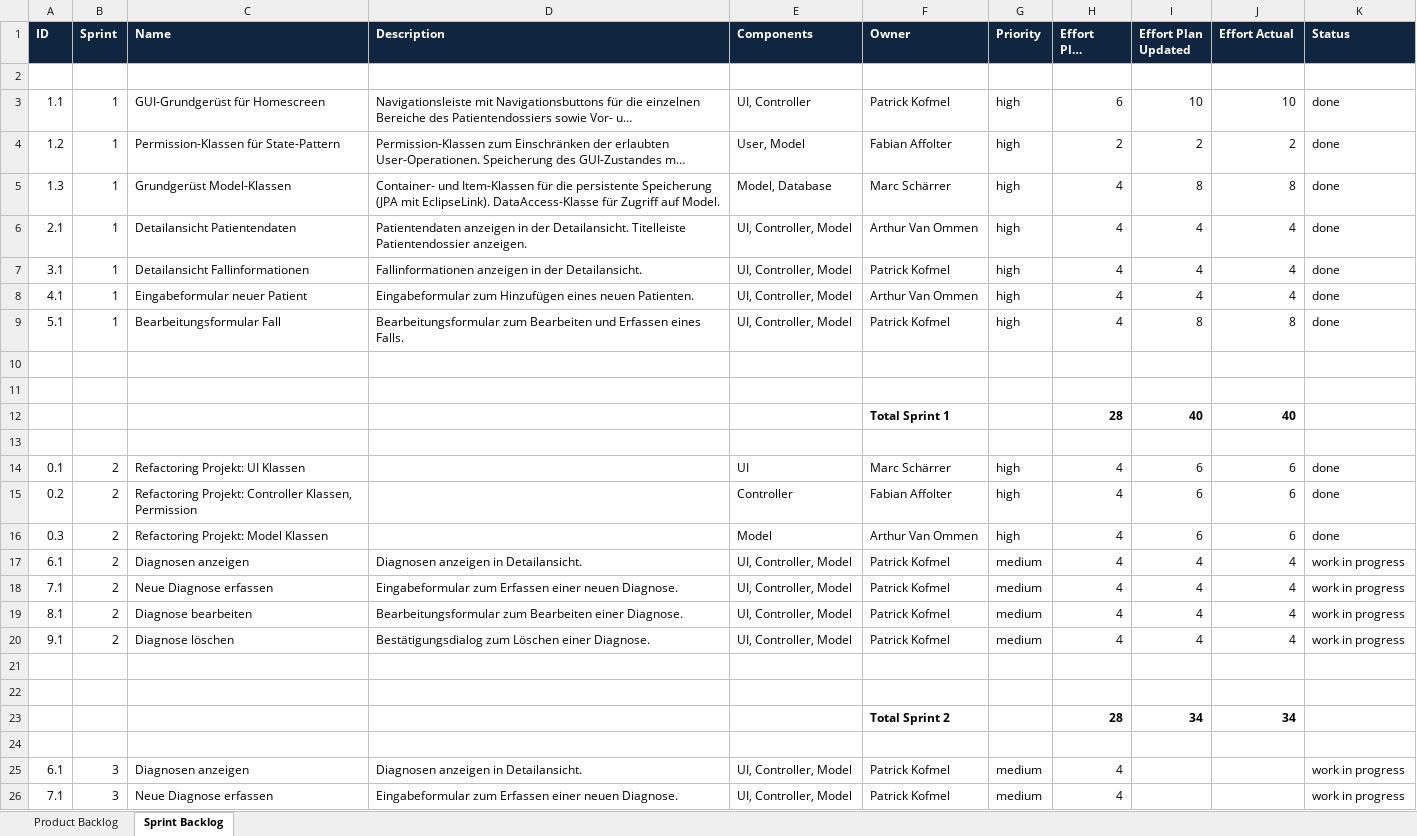
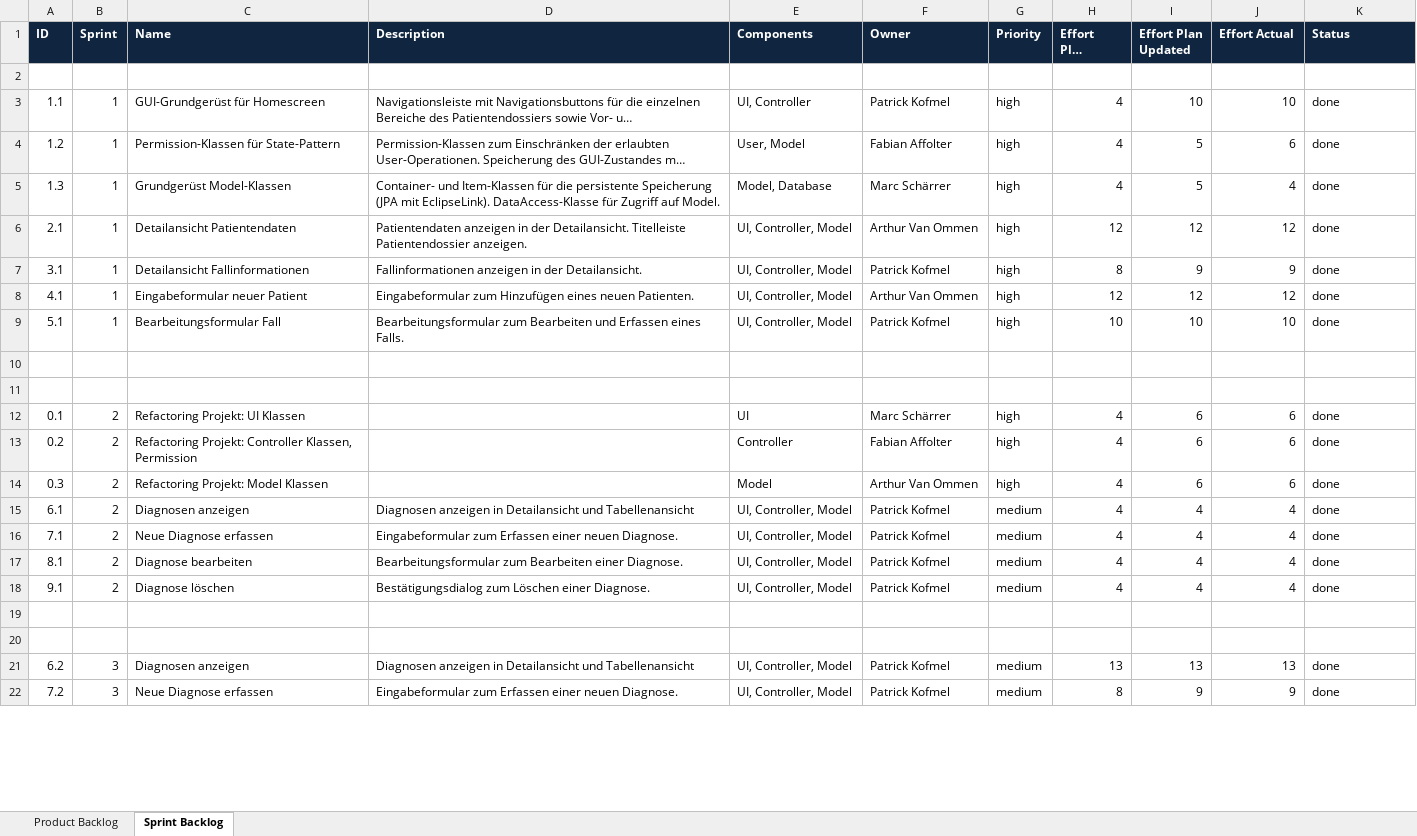
Before and after one commit to fabaff/ch.bfh.bti7081.s2013.white, an Excel workbook: ch.bfh.bti7081.s2013.white/doc/cs01/MHC_PMS_Backlog_Team_white.xlsx, sheet Sprint Backlog, drawn as a sheet; only a part is shown; long unchanged cells end in …; values as stored, in another font and other column widths than the file's, no borders; removed rows and columns are numbered as before the commit, all else as after; the diff covers the shown part only; the diff names each change by its address in the sheet, - before the commit and + after, or states it on an @@ line.

Commit message:
backlog update

```diff
--- a/ch.bfh.bti7081.s2013.white/doc/cs01/MHC_PMS_Backlog_Team_white.xlsx (sheet Sprint Backlog)
+++ b/ch.bfh.bti7081.s2013.white/doc/cs01/MHC_PMS_Backlog_Team_white.xlsx (sheet Sprint Backlog)
-H3 (Effort Plan Original): 6
+H3 (Effort Plan Original): 4
-H4 (Effort Plan Original): 2
+H4 (Effort Plan Original): 4
-I4 (Effort Plan Updated): 2
+I4 (Effort Plan Updated): 5
-J4 (Effort Actual): 2
+J4 (Effort Actual): 6
-I5 (Effort Plan Updated): 8
+I5 (Effort Plan Updated): 5
-J5 (Effort Actual): 8
+J5 (Effort Actual): 4
-H6 (Effort Plan Original): 4
+H6 (Effort Plan Original): 12
-I6 (Effort Plan Updated): 4
+I6 (Effort Plan Updated): 12
-J6 (Effort Actual): 4
+J6 (Effort Actual): 12
-H7 (Effort Plan Original): 4
+H7 (Effort Plan Original): 8
-I7 (Effort Plan Updated): 4
+I7 (Effort Plan Updated): 9
-J7 (Effort Actual): 4
+J7 (Effort Actual): 9
-H8 (Effort Plan Original): 4
+H8 (Effort Plan Original): 12
-I8 (Effort Plan Updated): 4
+I8 (Effort Plan Updated): 12
-J8 (Effort Actual): 4
+J8 (Effort Actual): 12
-H9 (Effort Plan Original): 4
+H9 (Effort Plan Original): 10
-I9 (Effort Plan Updated): 8
+I9 (Effort Plan Updated): 10
-J9 (Effort Actual): 8
+J9 (Effort Actual): 10
-row 11: (empty)
-row 12:  |  |  |  |  | Total Sprint 1 |  | 28 | 40 | 40
-D15 (Description): …anzeigen in Detailansicht.
+D15 (Description): …anzeigen in Detailansicht und Tabellenansicht
-K15:K18 (Status): work in progress
+K15:K18 (Status): done
-row 23:  |  |  |  |  | Total Sprint 2 |  | 28 | 34 | 34
-row 21: (empty)
+row 21: 6.2 | 3 | Diagnosen anzeigen | Diagnosen anzeigen in Detailansicht und Tabellenansicht | UI, Controller, Model | Patrick Kofmel | medium | 13 | 13 | 13 | done
-row 25: 6.1 | 3 | Diagnosen anzeigen | Diagnosen anzeigen in Detailansicht. | UI, Controller, Model | Patrick Kofmel | medium | 4 |  |  | work in progress
-A22 (ID): 7.1
+A22 (ID): 7.2
-H22 (Effort Plan Original): 4
+H22 (Effort Plan Original): 8
-I22 (Effort Plan Updated): (empty)
+I22 (Effort Plan Updated): 9
-J22 (Effort Actual): (empty)
+J22 (Effort Actual): 9
-K22 (Status): work in progress
+K22 (Status): done
```
Also changed, not shown: 18 added rows, 18 removed rows and 24 edited cells elsewhere in this sheet, sheet Product Backlog.
